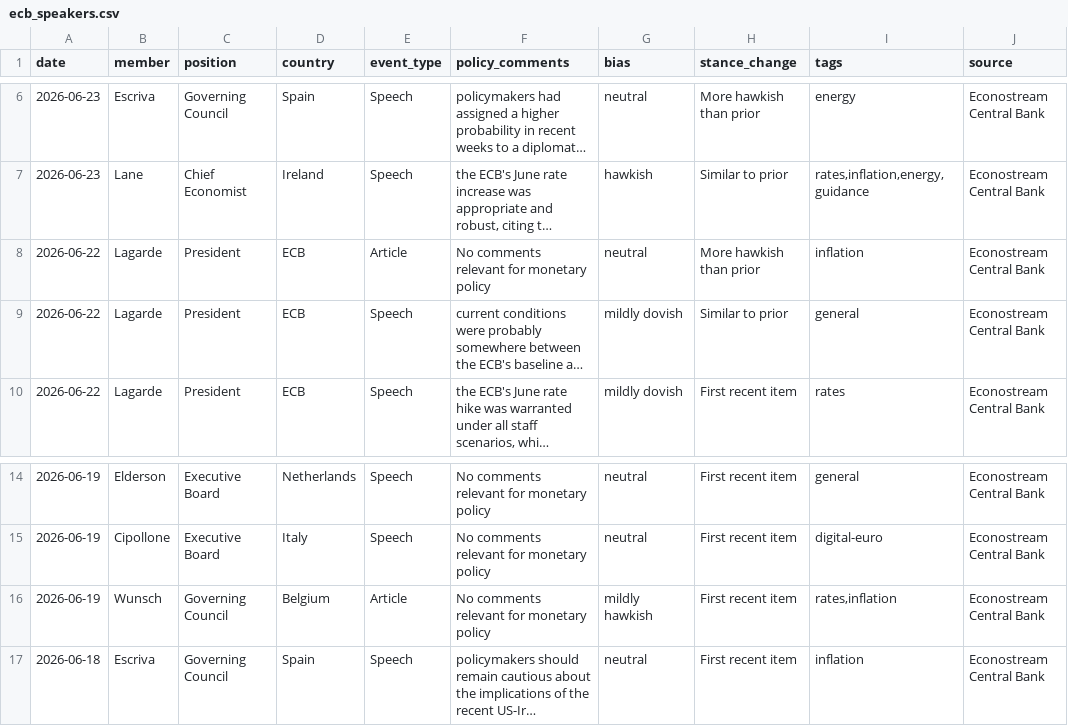
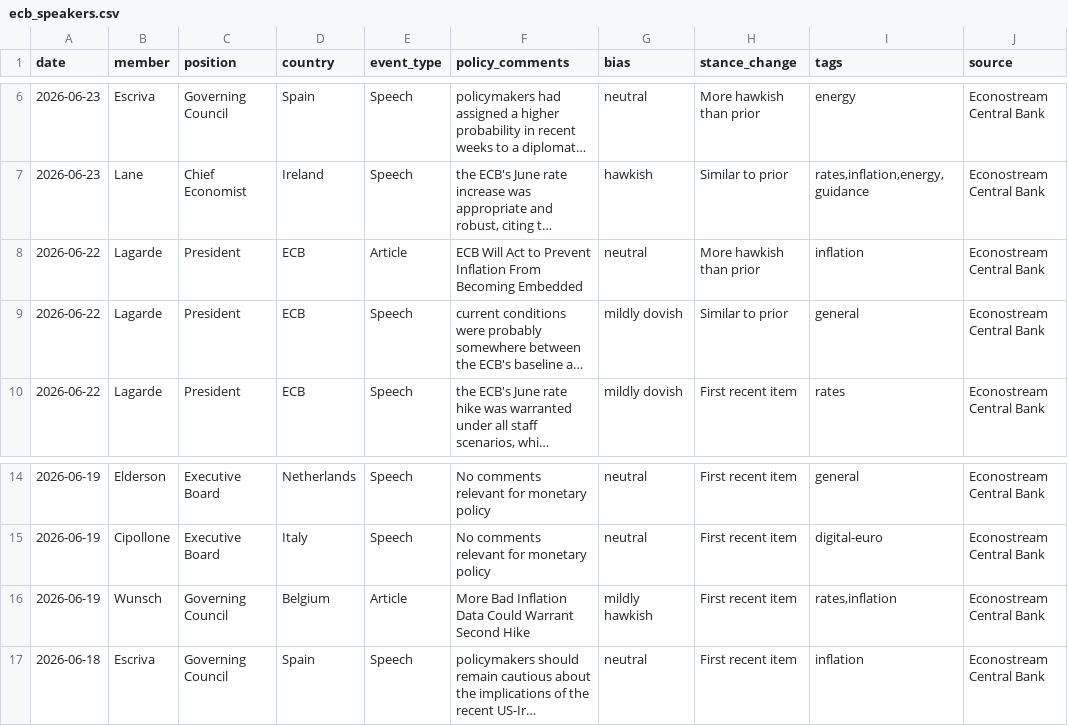
Before and after one commit to aliceodrumond/EuropeMonitor, a CSV file: data/processed/ecb_speakers.csv, drawn as a sheet; only a part is shown, gaps mark what is left out; long unchanged cells end in …; the diff names each change by its address in the sheet, - before the commit and + after, or states it on an @@ line.

Commit message:
Update Europe monitor data 2026-06-23 16:03

```diff
--- a/data/processed/ecb_speakers.csv
+++ b/data/processed/ecb_speakers.csv
-F8 (policy_comments): No comments relevant for monetary policy
+F8 (policy_comments): ECB Will Act to Prevent Inflation From Becoming Embedded
-F16 (policy_comments): No comments relevant for monetary policy
+F16 (policy_comments): More Bad Inflation Data Could Warrant Second Hike
```
Also changed, not shown: data/raw/ecb_bls_bls_factor_econ_outlook_ea.csv, 1 other file.
